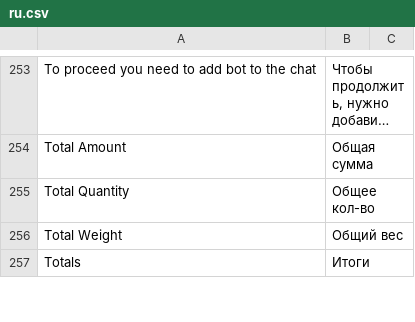
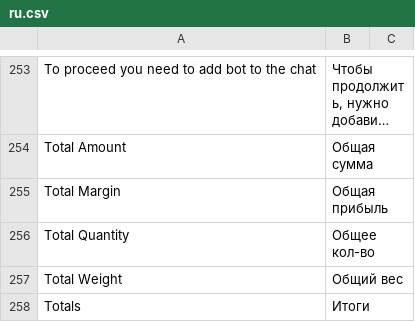
Before and after one commit to vrslev/comfort, a CSV file: comfort/translations/ru.csv, drawn as a sheet; only a part is shown, gaps mark what is left out; long unchanged cells end in …; the diff names each change by its address in the sheet, - before the commit and + after, or states it on an @@ line.

Commit message:
feat(Purchase Order): Add `total_margin` field

```diff
--- a/comfort/translations/ru.csv
+++ b/comfort/translations/ru.csv
+row 255: Total Margin | Общая прибыль
```
Also changed, not shown: 4 other files.
